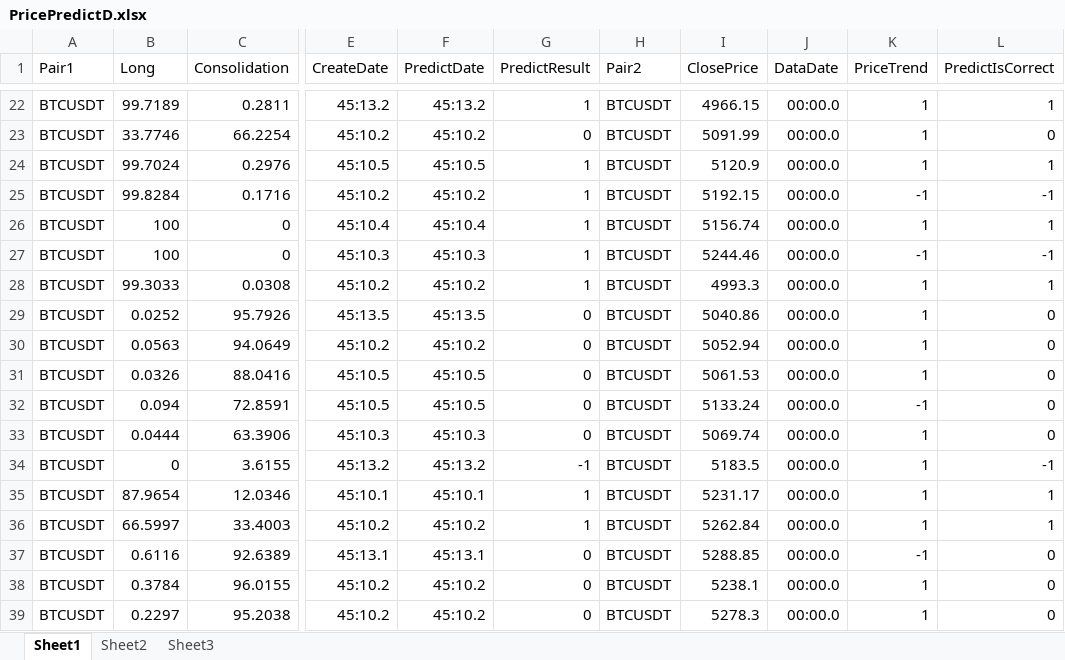
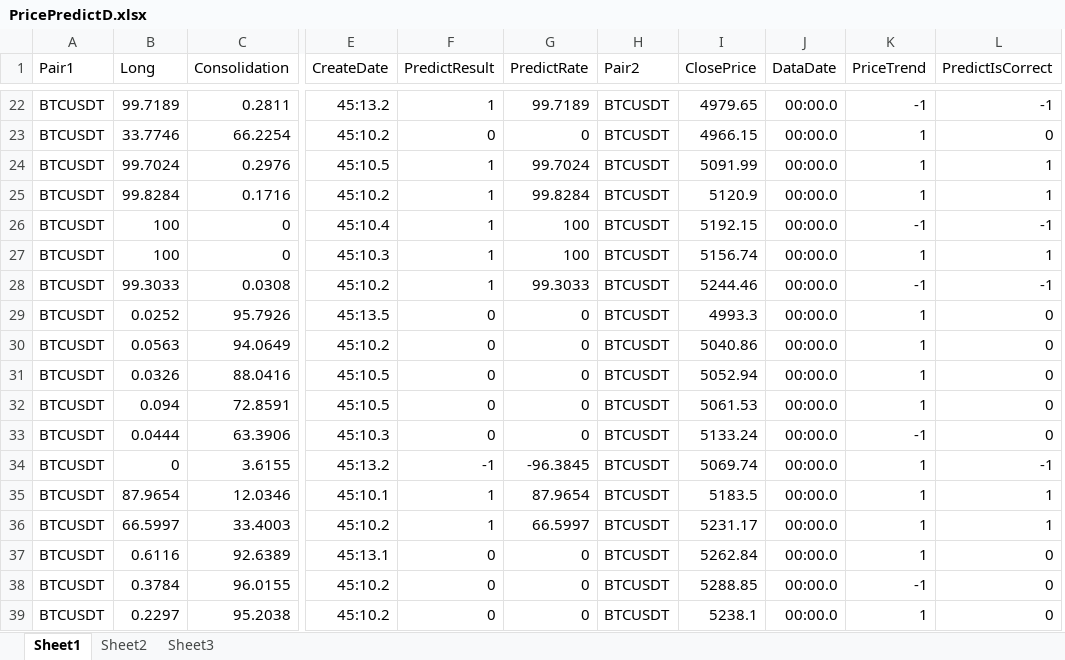
Before and after one commit to lin-yun-kue/TrendGraph, an Excel workbook: PricePredictD.xlsx, sheet Sheet1, drawn as a sheet; only a part is shown, gaps mark what is left out; values as stored, in another font and other column widths than the file's, no borders; removed rows and columns are numbered as before the commit, all else as after; the diff covers the shown part only; the diff names each change by its address in the sheet, - before the commit and + after, or states it on an @@ line.

```diff
--- a/PricePredictD.xlsx (sheet Sheet1)
+++ b/PricePredictD.xlsx (sheet Sheet1)
-column F (PredictDate), rows 22-39: 45:13.2 | 45:10.2 | 45:10.5 | 45:10.2 | 45:10.4 | 45:10.3 | 45:10.2 | 45:13.5 | 45:10.2 | 45:10.5 | 45:10.5 | 45:10.3 | 45:13.2 | 45:10.1 | 45:10.2 | 45:13.1 | 45:10.2 | 45:10.2
+column G (PredictRate), rows 22-39: 99.7189 | 0 | 99.7024 | 99.8284 | 100 | 100 | 99.3033 | 0 | 0 | 0 | 0 | 0 | -96.3845 | 87.9654 | 66.5997 | 0 | 0 | 0
-I22 (ClosePrice): 4966.15
+I22 (ClosePrice): 4979.65
-K22 (PriceTrend): 1
+K22 (PriceTrend): -1
-L22 (PredictIsCorrect): 1
+L22 (PredictIsCorrect): -1
-I23 (ClosePrice): 5091.99
+I23 (ClosePrice): 4966.15
-I24 (ClosePrice): 5120.9
+I24 (ClosePrice): 5091.99
-I25 (ClosePrice): 5192.15
+I25 (ClosePrice): 5120.9
-K25 (PriceTrend): -1
+K25 (PriceTrend): 1
-L25 (PredictIsCorrect): -1
+L25 (PredictIsCorrect): 1
-I26 (ClosePrice): 5156.74
+I26 (ClosePrice): 5192.15
-K26 (PriceTrend): 1
+K26 (PriceTrend): -1
-L26 (PredictIsCorrect): 1
+L26 (PredictIsCorrect): -1
-I27 (ClosePrice): 5244.46
+I27 (ClosePrice): 5156.74
-K27 (PriceTrend): -1
+K27 (PriceTrend): 1
-L27 (PredictIsCorrect): -1
+L27 (PredictIsCorrect): 1
-I28 (ClosePrice): 4993.3
+I28 (ClosePrice): 5244.46
-K28 (PriceTrend): 1
+K28 (PriceTrend): -1
-L28 (PredictIsCorrect): 1
+L28 (PredictIsCorrect): -1
-I29 (ClosePrice): 5040.86
+I29 (ClosePrice): 4993.3
-I30 (ClosePrice): 5052.94
+I30 (ClosePrice): 5040.86
-I31 (ClosePrice): 5061.53
+I31 (ClosePrice): 5052.94
-I32 (ClosePrice): 5133.24
+I32 (ClosePrice): 5061.53
-K32 (PriceTrend): -1
+K32 (PriceTrend): 1
-I33 (ClosePrice): 5069.74
+I33 (ClosePrice): 5133.24
-K33 (PriceTrend): 1
+K33 (PriceTrend): -1
-I34 (ClosePrice): 5183.5
+I34 (ClosePrice): 5069.74
-I35 (ClosePrice): 5231.17
+I35 (ClosePrice): 5183.5
-I36 (ClosePrice): 5262.84
+I36 (ClosePrice): 5231.17
-I37 (ClosePrice): 5288.85
+I37 (ClosePrice): 5262.84
-K37 (PriceTrend): -1
+K37 (PriceTrend): 1
-I38 (ClosePrice): 5238.1
+I38 (ClosePrice): 5288.85
-K38 (PriceTrend): 1
+K38 (PriceTrend): -1
-I39 (ClosePrice): 5278.3
+I39 (ClosePrice): 5238.1
```
Also changed, not shown: 3 added rows, 1 removed row and 141 edited cells elsewhere in this sheet, PricePredictH.xlsx, 12 other files.
